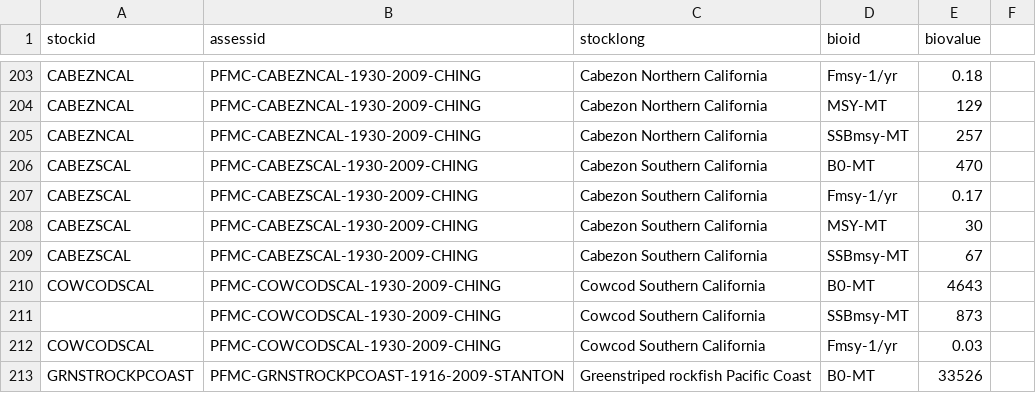
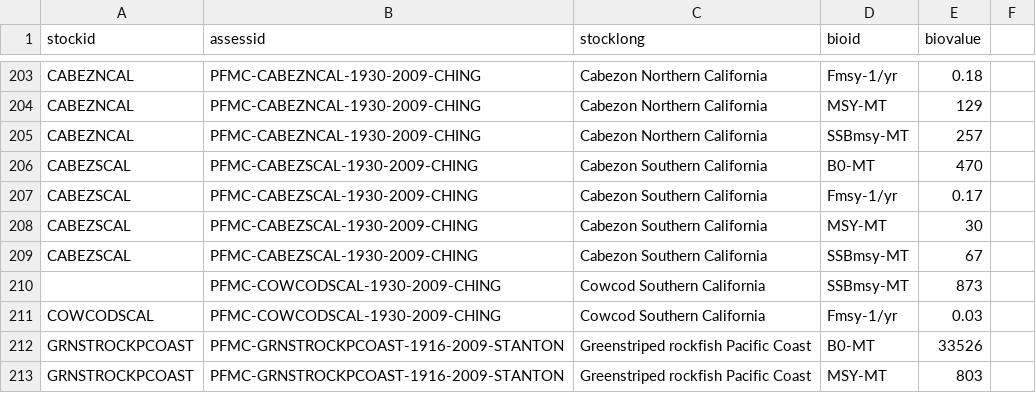
Before and after one commit to peterkuriyama/mrag_indicators, a CSV file: data/ref_points.csv, drawn as a sheet; only a part is shown, gaps mark what is left out; the shorter side is filled out with more unchanged rows.

```diff
--- a/data/ref_points.csv
+++ b/data/ref_points.csv
@@ -209,3 +209,2 @@ CABEZSCAL,PFMC-CABEZSCAL-1930-2009-CHING,Cabezon Southern California,MSY-MT,30,
 CABEZSCAL,PFMC-CABEZSCAL-1930-2009-CHING,Cabezon Southern California,SSBmsy-MT,67,
-COWCODSCAL,PFMC-COWCODSCAL-1930-2009-CHING,Cowcod Southern California,B0-MT,4643,
 ,PFMC-COWCODSCAL-1930-2009-CHING,Cowcod Southern California,SSBmsy-MT,873,
```
Also changed, not shown: output/ref_points_output.csv, 7 other files.
